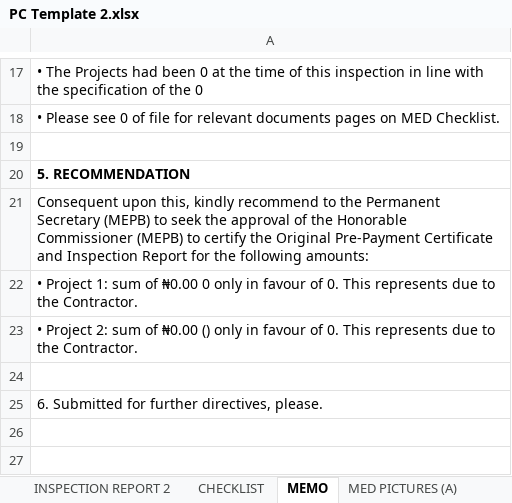
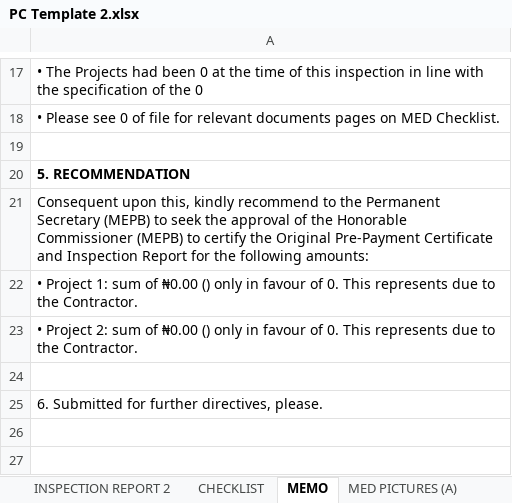
Before and after one commit to kehindealawiye/PC-Template-app, an Excel workbook: PC Template 2.xlsx, sheet MEMO, drawn as a sheet; only a part is shown, gaps mark what is left out; values as stored, in another font and other column widths than the file's, no borders; the diff names each change by its address in the sheet, - before the commit and + after, or states it on an @@ line.

```diff
--- a/PC Template 2.xlsx (sheet MEMO)
+++ b/PC Template 2.xlsx (sheet MEMO)
-A22: …of ₦0.00 0 only in…
+A22: …of ₦0.00 () only in…
```
Also changed, not shown: sheet INSPECTION REPORT, hidden cells, PC Template 3.xlsx, 1 other file.
